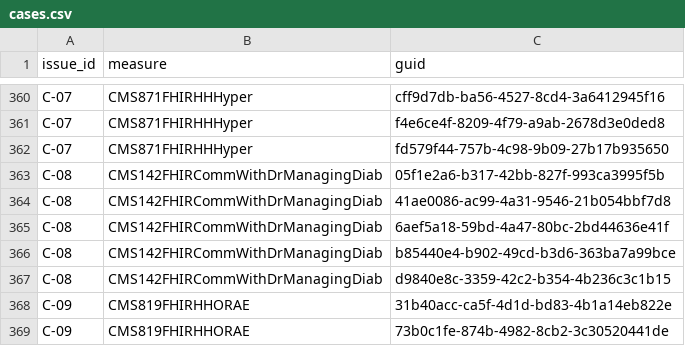
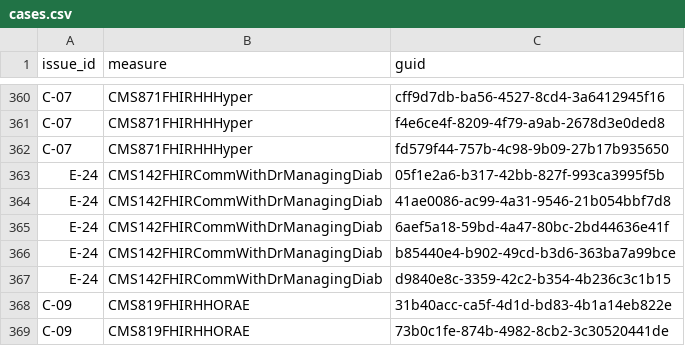
Before and after one commit to raleigh-g-thompson/dqm-content-cms-2025, a CSV file: defect-tracking/issues/cases.csv, drawn as a sheet; only a part is shown, gaps mark what is left out.

```diff
--- a/defect-tracking/issues/cases.csv
+++ b/defect-tracking/issues/cases.csv
@@ -362,7 +362,7 @@ C-07,CMS871FHIRHHHyper,f4e6ce4f-8209-4f79-a9ab-2678d3e0ded8
 C-07,CMS871FHIRHHHyper,fd579f44-757b-4c98-9b09-27b17b935650
-C-08,CMS142FHIRCommWithDrManagingDiab,05f1e2a6-b317-42bb-827f-993ca3995f5b
-C-08,CMS142FHIRCommWithDrManagingDiab,41ae0086-ac99-4a31-9546-21b054bbf7d8
-C-08,CMS142FHIRCommWithDrManagingDiab,6aef5a18-59bd-4a47-80bc-2bd44636e41f
-C-08,CMS142FHIRCommWithDrManagingDiab,b85440e4-b902-49cd-b3d6-363ba7a99bce
-C-08,CMS142FHIRCommWithDrManagingDiab,d9840e8c-3359-42c2-b354-4b236c3c1b15
+E-24,CMS142FHIRCommWithDrManagingDiab,05f1e2a6-b317-42bb-827f-993ca3995f5b
+E-24,CMS142FHIRCommWithDrManagingDiab,41ae0086-ac99-4a31-9546-21b054bbf7d8
+E-24,CMS142FHIRCommWithDrManagingDiab,6aef5a18-59bd-4a47-80bc-2bd44636e41f
+E-24,CMS142FHIRCommWithDrManagingDiab,b85440e4-b902-49cd-b3d6-363ba7a99bce
+E-24,CMS142FHIRCommWithDrManagingDiab,d9840e8c-3359-42c2-b354-4b236c3c1b15
 C-09,CMS819FHIRHHORAE,31b40acc-ca5f-4d1d-bd83-4b1a14eb822e
```
Also changed, not shown: 15 other files.
